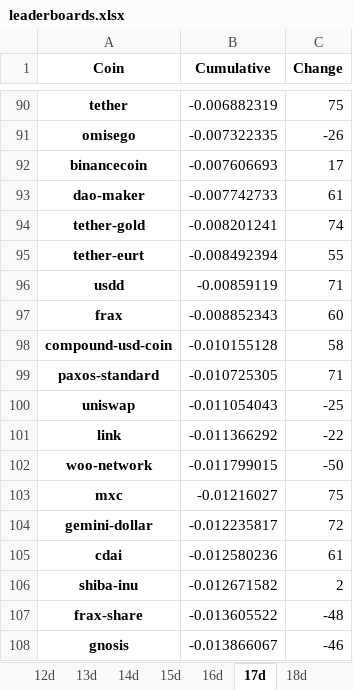
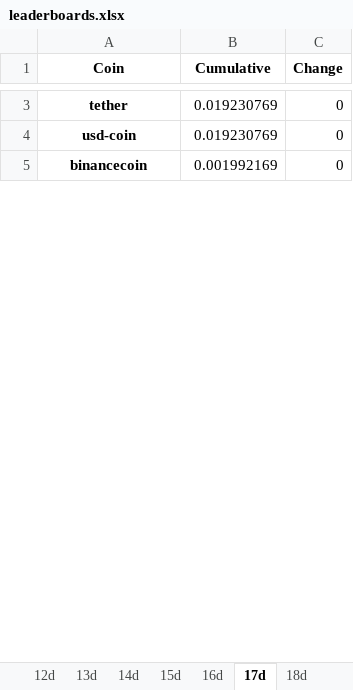
Before and after one commit to Dado-hash/Screening_bot, an Excel workbook: Bot_screening/leaderboards.xlsx, sheet 17d, drawn as a sheet; only a part is shown, gaps mark what is left out; values as stored, in another font and other column widths than the file's, no borders; removed rows and columns are numbered as before the commit, all else as after; the diff covers the shown part only; the diff names each change by its address in the sheet, - before the commit and + after, or states it on an @@ line.

```diff
--- a/Bot_screening/leaderboards.xlsx (sheet 17d)
+++ b/Bot_screening/leaderboards.xlsx (sheet 17d)
-B3 (Cumulative): -0.006882319
+B3 (Cumulative): 0.019230769
-C3 (Change): 75
+C3 (Change): 0
-row 91: omisego | -0.007322335 | -26
+row 4: usd-coin | 0.019230769 | 0
-B5 (Cumulative): -0.007606693
+B5 (Cumulative): 0.001992169
-C5 (Change): 17
+C5 (Change): 0
-row 93: dao-maker | -0.007742733 | 61
-row 94: tether-gold | -0.008201241 | 74
-row 95: tether-eurt | -0.008492394 | 55
-row 96: usdd | -0.00859119 | 71
-row 97: frax | -0.008852343 | 60
-row 98: compound-usd-coin | -0.010155128 | 58
-row 99: paxos-standard | -0.010725305 | 71
-row 100: uniswap | -0.011054043 | -25
-row 101: link | -0.011366292 | -22
-row 102: woo-network | -0.011799015 | -50
-row 103: mxc | -0.01216027 | 75
-row 104: gemini-dollar | -0.012235817 | 72
-row 105: cdai | -0.012580236 | 61
-row 106: shiba-inu | -0.012671582 | 2
-row 107: frax-share | -0.013605522 | -48
-row 108: gnosis | -0.013866067 | -46
```
Also changed, not shown: 3 added rows and 181 removed rows elsewhere in this sheet, sheet Aggregate, sheet 13d, sheet 16d, sheet 14d, sheet 8d, sheet 15d, 13 more sheets, other sheet tabs, Bot_screening/constraints.xlsx, Bot_screening/cumulatives_changes.xlsx, 11 other files.
